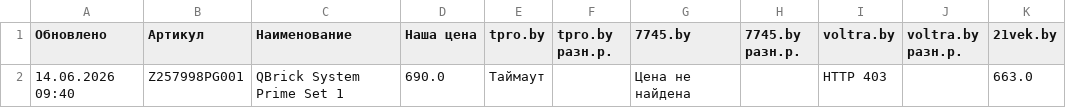
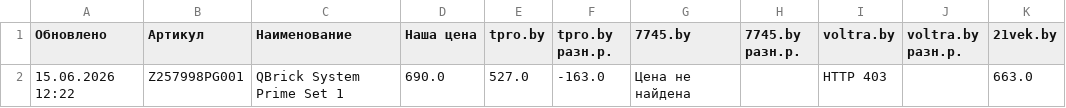
Before and after one commit to martysenses/price-monitor, a CSV file: результаты.csv, drawn as a sheet; only a part is shown; the diff names each change by its address in the sheet, - before the commit and + after, or states it on an @@ line.

```diff
--- a/результаты.csv
+++ b/результаты.csv
-A2 (Обновлено): 14.06.2026 09:40
+A2 (Обновлено): 15.06.2026 12:22
-E2 (tpro.by): Таймаут
+E2 (tpro.by): 527.0
-F2 (tpro.by разн.р.): (empty)
+F2 (tpro.by разн.р.): -163.0
```
Also changed, not shown: 2 other files.
